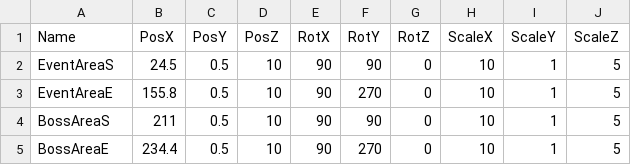
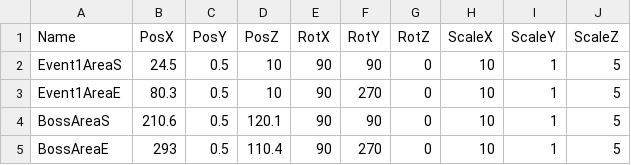
Before and after one commit to lovecap7/UnityEditer, a CSV file: MyUnityEditer/Assets/Stage2EventTransformData.csv, drawn as a sheet.

```diff
--- a/MyUnityEditer/Assets/Stage2EventTransformData.csv
+++ b/MyUnityEditer/Assets/Stage2EventTransformData.csv
@@ -1,5 +1,5 @@
 Name,PosX,PosY,PosZ,RotX,RotY,RotZ,ScaleX,ScaleY,ScaleZ
-EventAreaS,24.5,0.5,10,90,90,0,10,1,5
-EventAreaE,155.8,0.5,10,90,270,0,10,1,5
-BossAreaS,211,0.5,10,90,90,0,10,1,5
-BossAreaE,234.4,0.5,10,90,270,0,10,1,5
+Event1AreaS,24.5,0.5,10,90,90,0,10,1,5
+Event1AreaE,80.3,0.5,10,90,270,0,10,1,5
+BossAreaS,210.6,0.5,120.1,90,90,0,10,1,5
+BossAreaE,293,0.5,110.4,90,270,0,10,1,5
```
Also changed, not shown: MyUnityEditer/Assets/Stage2CollisionTransformData.csv, MyUnityEditer/Assets/Stage2TransformData.csv, 2 other files.
